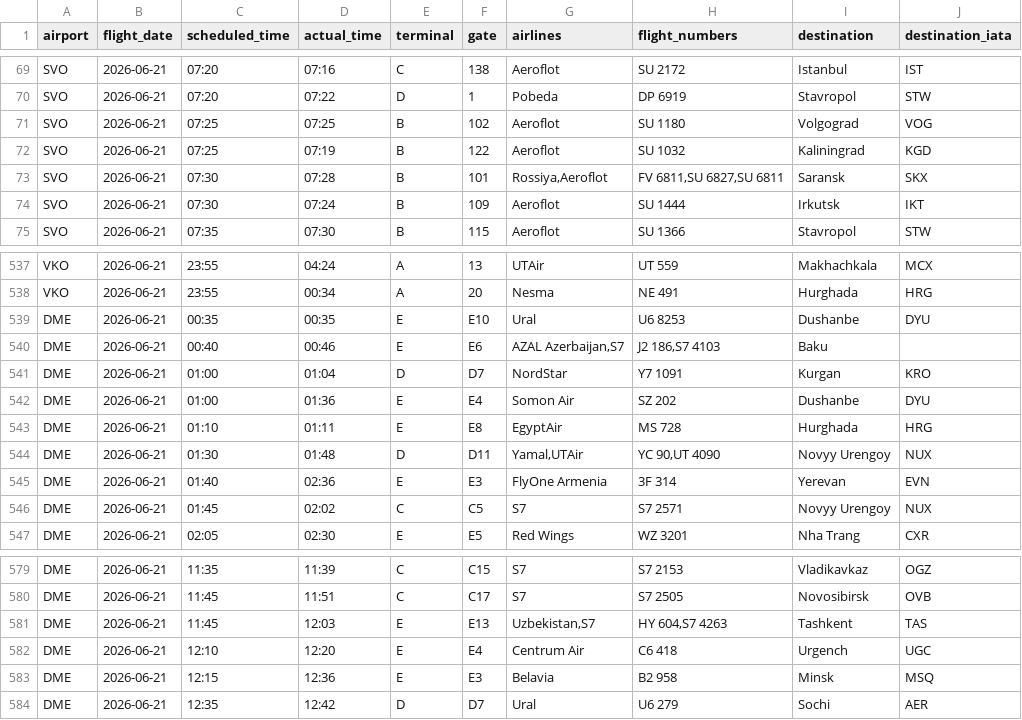
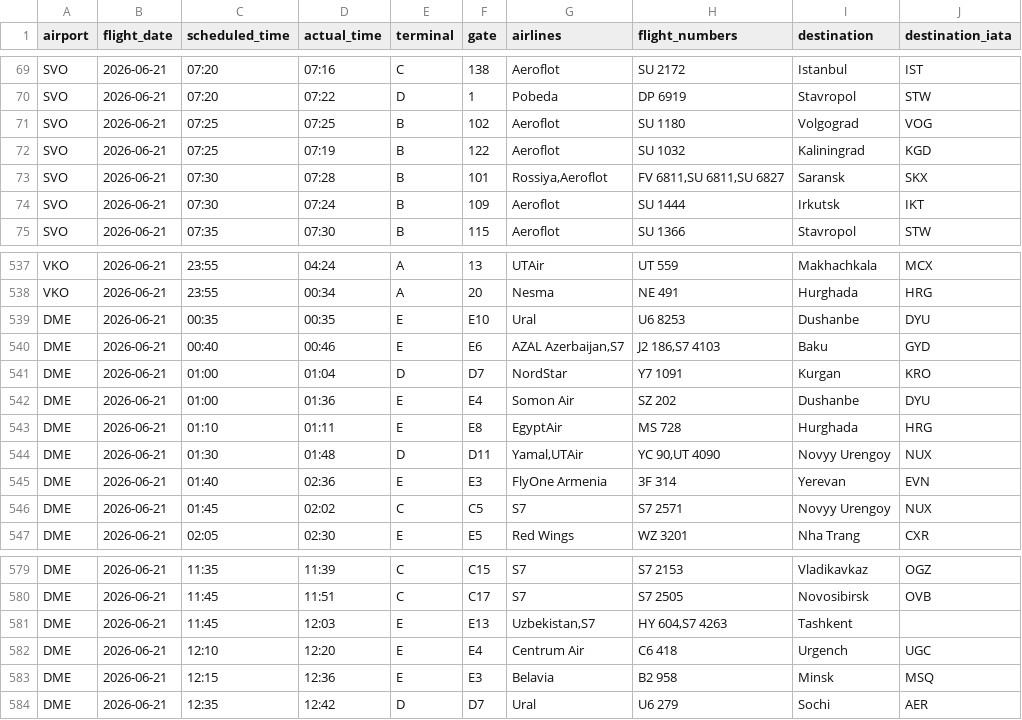
Before and after one commit to vitdmit/moscow-airports-botCLaude, a CSV file: data/daily/2026-06-21.csv, drawn as a sheet; only a part is shown, gaps mark what is left out; the diff covers the shown part only.

```diff
--- a/data/daily/2026-06-21.csv
+++ b/data/daily/2026-06-21.csv
@@ -72,3 +72,3 @@ SVO,2026-06-21,07:25,07:25,B,102,Aeroflot,SU 1180,Volgograd,VOG
 SVO,2026-06-21,07:25,07:19,B,122,Aeroflot,SU 1032,Kaliningrad,KGD
-SVO,2026-06-21,07:30,07:28,B,101,"Rossiya,Aeroflot","FV 6811,SU 6827,SU 6811",Saransk,SKX
+SVO,2026-06-21,07:30,07:28,B,101,"Rossiya,Aeroflot","FV 6811,SU 6811,SU 6827",Saransk,SKX
 SVO,2026-06-21,07:30,07:24,B,109,Aeroflot,SU 1444,Irkutsk,IKT
@@ -539,3 +539,3 @@ VKO,2026-06-21,23:55,00:34,A,20,Nesma,NE 491,Hurghada,HRG
 DME,2026-06-21,00:35,00:35,E,E10,Ural,U6 8253,Dushanbe,DYU
-DME,2026-06-21,00:40,00:46,E,E6,"AZAL Azerbaijan,S7","J2 186,S7 4103",Baku,
+DME,2026-06-21,00:40,00:46,E,E6,"AZAL Azerbaijan,S7","J2 186,S7 4103",Baku,GYD
 DME,2026-06-21,01:00,01:04,D,D7,NordStar,Y7 1091,Kurgan,KRO
@@ -580,3 +580,3 @@ DME,2026-06-21,11:35,11:39,C,C15,S7,S7 2153,Vladikavkaz,OGZ
 DME,2026-06-21,11:45,11:51,C,C17,S7,S7 2505,Novosibirsk,OVB
-DME,2026-06-21,11:45,12:03,E,E13,"Uzbekistan,S7","HY 604,S7 4263",Tashkent,TAS
+DME,2026-06-21,11:45,12:03,E,E13,"Uzbekistan,S7","HY 604,S7 4263",Tashkent,
 DME,2026-06-21,12:10,12:20,E,E4,Centrum Air,C6 418,Urgench,UGC
```
Also changed, not shown: 9 edited cells elsewhere in this file, 1 other file.
